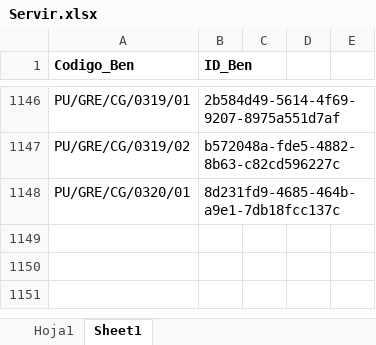
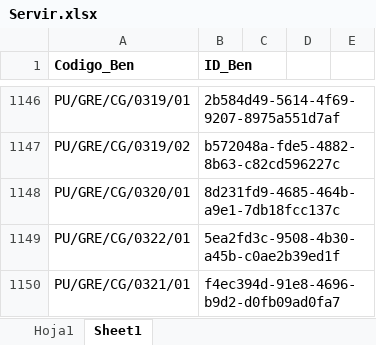
Before and after one commit to Inarixdono/br_shaka, an Excel workbook: Archivos/Servir.xlsx, sheet Sheet1, drawn as a sheet; only a part is shown, gaps mark what is left out; values as stored, in another font and other column widths than the file's, no borders; the diff names each change by its address in the sheet, - before the commit and + after, or states it on an @@ line.

```diff
--- a/Archivos/Servir.xlsx (sheet Sheet1)
+++ b/Archivos/Servir.xlsx (sheet Sheet1)
+row 1149: PU/GRE/CG/0322/01 | 5ea2fd3c-9508-4b30-a45b-c0ae2b39ed1f
+row 1150: PU/GRE/CG/0321/01 | f4ec394d-91e8-4696-b9d2-d0fb09ad0fa7
```
Also changed, not shown: sheet Hoja1, 7 other files.
